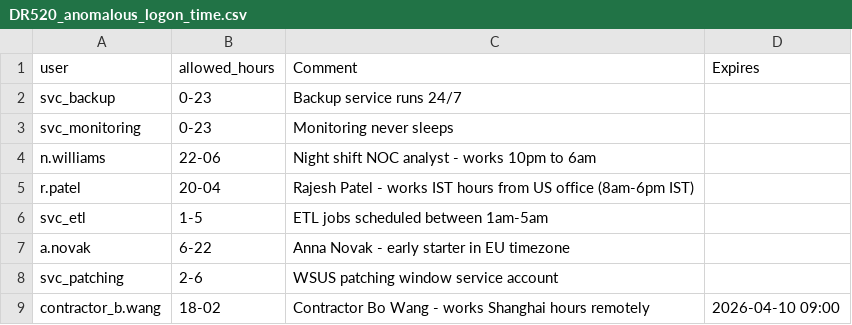
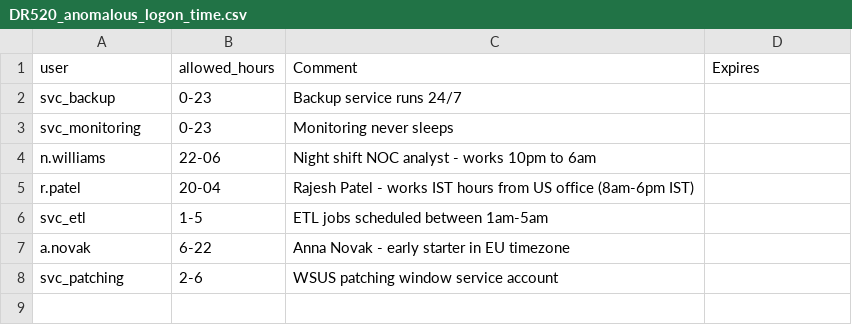
Before and after one commit to RelativisticJet/wl_manager, a CSV file: lookups/DR520_anomalous_logon_time.csv, drawn as a sheet; the diff names each change by its address in the sheet, - before the commit and + after, or states it on an @@ line.

Commit message:
data: lookup CSV updates + new test fixtures
- lookups/DR20_whitelist.csv, DR520_anomalous_logon_time.csv,
  DR_STRESS_2000x100.csv, rule_csv_map.csv: incremental updates from
  testing rounds.
- lookups/AL_super_*.csv, AL_test_*.csv: new test fixtures used by
  E2E suites for admin-limit and superadmin scenarios.

```diff
--- a/lookups/DR520_anomalous_logon_time.csv
+++ b/lookups/DR520_anomalous_logon_time.csv
-row 9: contractor_b.wang | 18-02 | Contractor Bo Wang - works Shanghai hours remotely | 2026-04-10 09:00
```
Also changed, not shown: lookups/DR20_whitelist.csv, lookups/rule_csv_map.csv, 2 other files.
